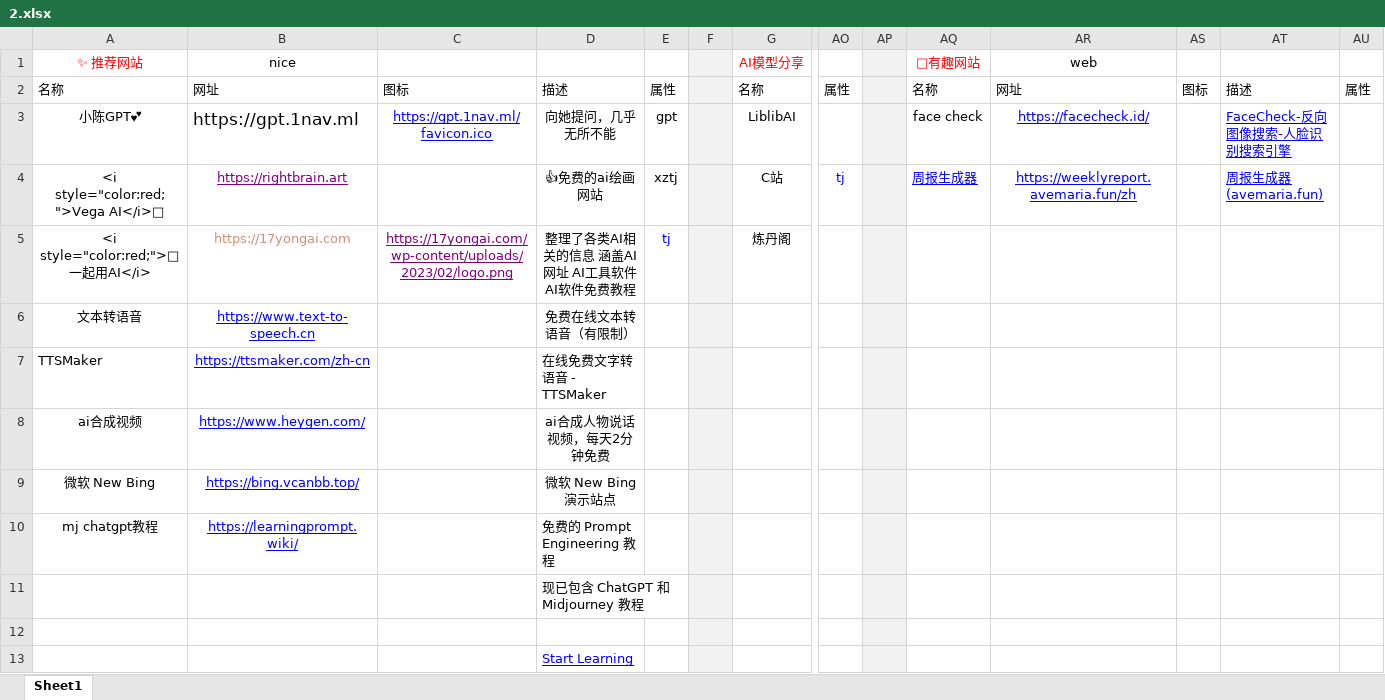
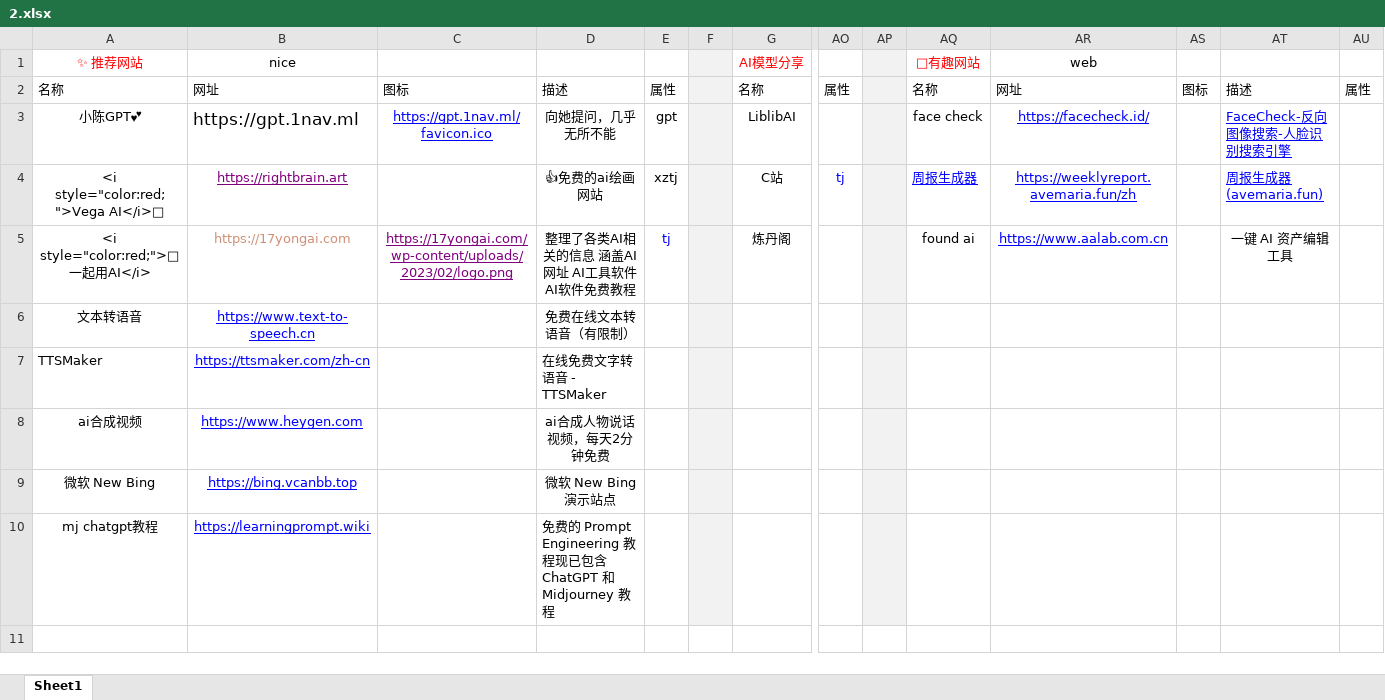
Before and after one commit to xiaolongmr/ai, an Excel workbook: 2.xlsx, sheet Sheet1, drawn as a sheet; only a part is shown, gaps mark what is left out; values as stored, in another font and other column widths than the file's, no borders; rows hold the shown columns only; the diff names each change by its address in the sheet, - before the commit and + after, or states it on an @@ line.

Commit message:
found ai

```diff
--- a/2.xlsx (sheet Sheet1)
+++ b/2.xlsx (sheet Sheet1)
-AQ5 (🤩有趣网站): (empty)
+AQ5 (🤩有趣网站): found ai
-AR5 (web): (empty)
+AR5 (web): https://www.aalab.com.cn
-AT5: (empty)
+AT5: 一键 AI 资产编辑工具
-B8 (nice): https://www.heygen.com/
+B8 (nice): https://www.heygen.com
-B9 (nice): https://bing.vcanbb.top/
+B9 (nice): https://bing.vcanbb.top
-B10 (nice): https://learningprompt.wiki/
+B10 (nice): https://learningprompt.wiki
-D10: 免费的 Prompt Engineering 教程
+D10: 免费的 Prompt Engineering 教程现已包含 ChatGPT 和 Midjourney 教程
-row 11:  |  |  | 现已包含 ChatGPT 和 Midjourney 教程
-row 12: (empty)
-row 13:  |  |  | Start Learning
```
